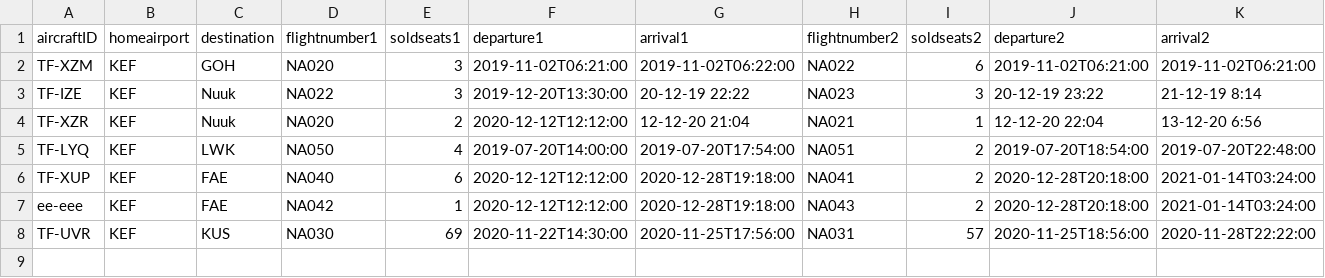
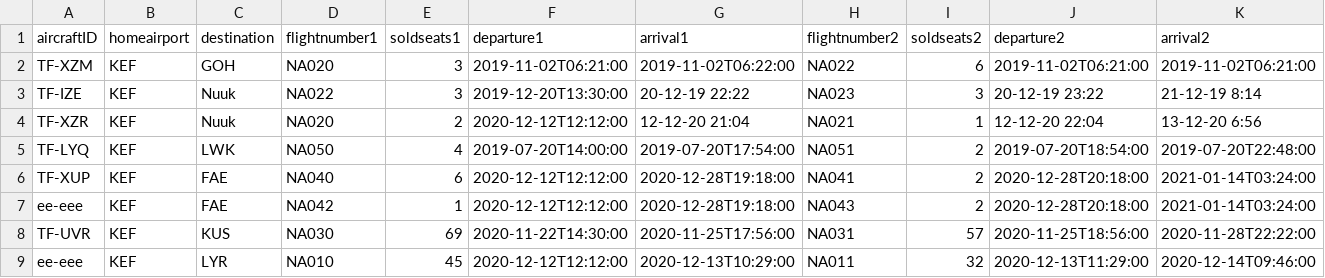
Before and after one commit to TomasIV/Verklegt1, a CSV file: CSVFiles/Voyages.csv, drawn as a sheet; only a part is shown; rows hold the shown columns only; the diff names each change by its address in the sheet, - before the commit and + after, or states it on an @@ line.

```diff
--- a/CSVFiles/Voyages.csv
+++ b/CSVFiles/Voyages.csv
+row 9: ee-eee | KEF | LYR | NA010 | 45 | 2020-12-12T12:12:00 | 2020-12-13T10:29:00 | NA011 | 32 | 2020-12-13T11:29:00 | 2020-12-14T09:46:00
```
Also changed, not shown: 3 other files.
